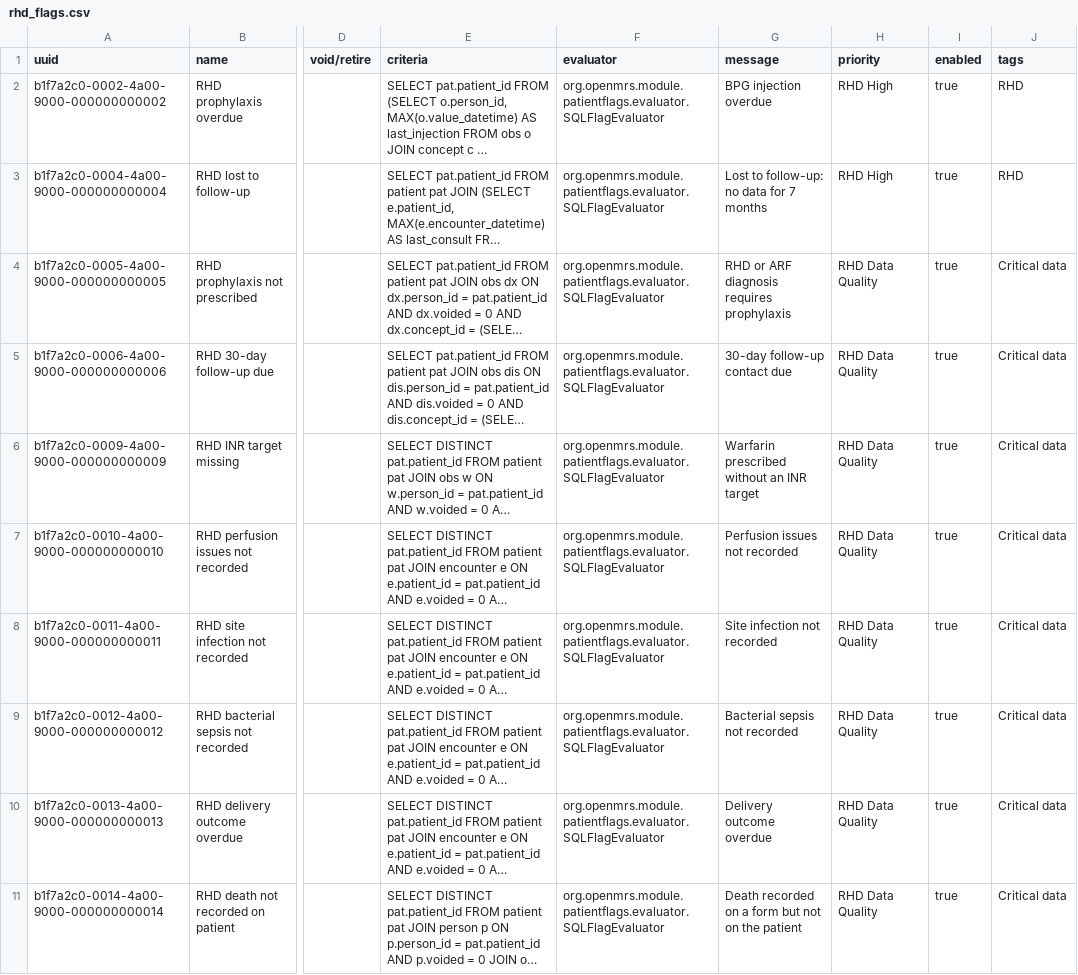
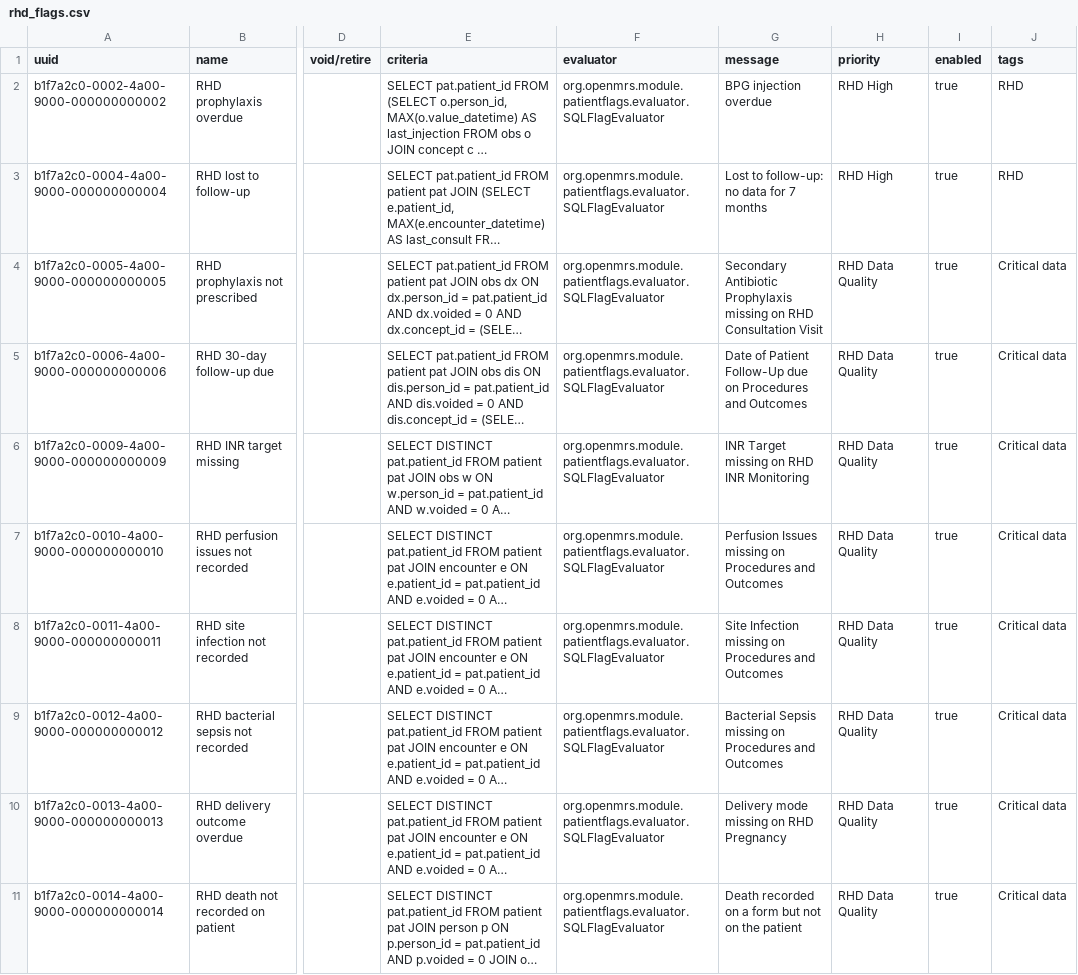
Before and after one commit to DIGI-UW/openmrs-distro-referenceapplication, a CSV file: distro/configuration/flags/rhd_flags.csv, drawn as a sheet; only a part is shown, gaps mark what is left out; long unchanged cells end in …; the diff names each change by its address in the sheet, - before the commit and + after, or states it on an @@ line.

```diff
--- a/distro/configuration/flags/rhd_flags.csv
+++ b/distro/configuration/flags/rhd_flags.csv
-G4 (message): RHD or ARF diagnosis requires prophylaxis
+G4 (message): Secondary Antibiotic Prophylaxis missing on RHD Consultation Visit
-G5 (message): 30-day follow-up contact due
+G5 (message): Date of Patient Follow-Up due on Procedures and Outcomes
-G6 (message): Warfarin prescribed without an INR target
+G6 (message): INR Target missing on RHD INR Monitoring
-G7 (message): Perfusion issues not recorded
+G7 (message): Perfusion Issues missing on Procedures and Outcomes
-G8 (message): Site infection not recorded
+G8 (message): Site Infection missing on Procedures and Outcomes
-G9 (message): Bacterial sepsis not recorded
+G9 (message): Bacterial Sepsis missing on Procedures and Outcomes
-G10 (message): Delivery outcome overdue
+G10 (message): Delivery mode missing on RHD Pregnancy
```
Also changed, not shown: 1 other file.
